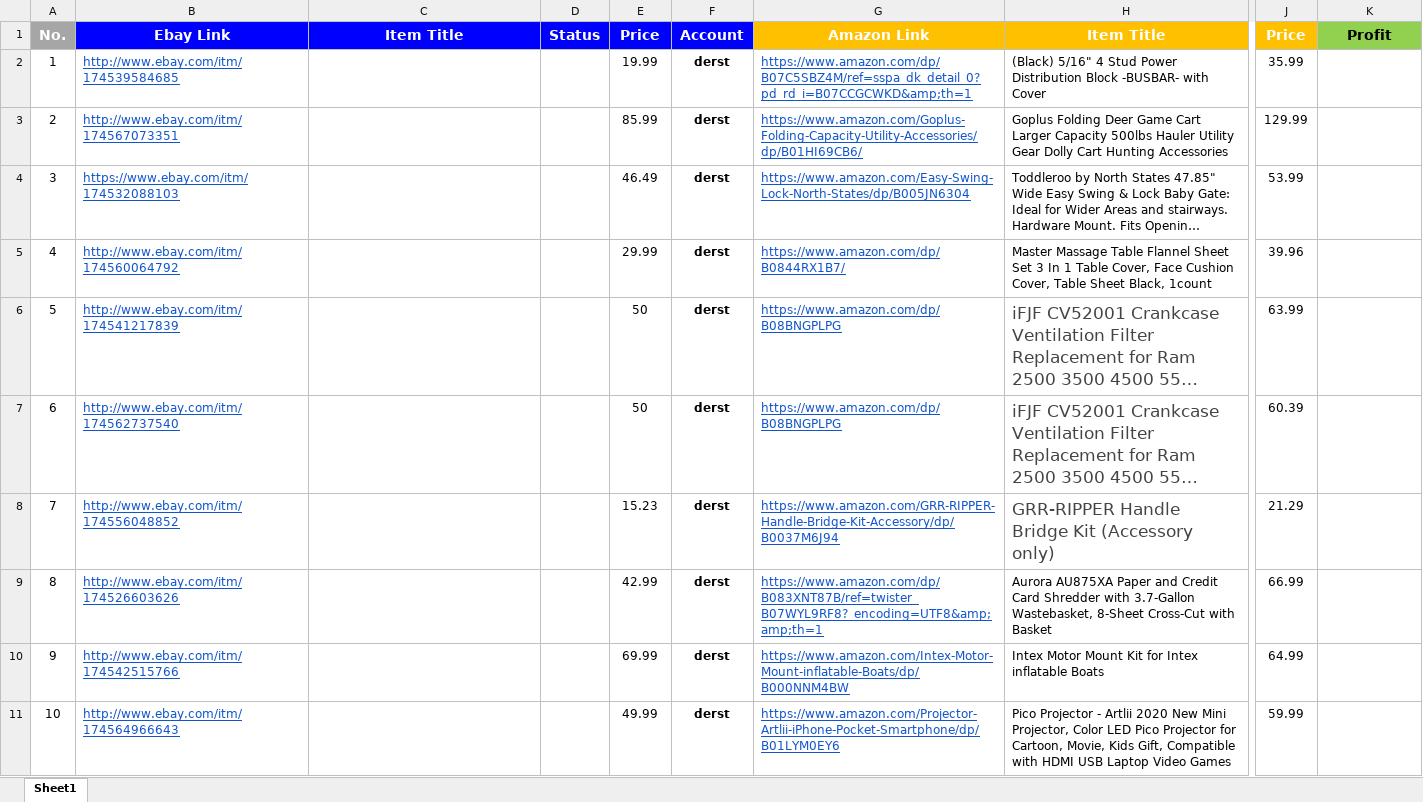
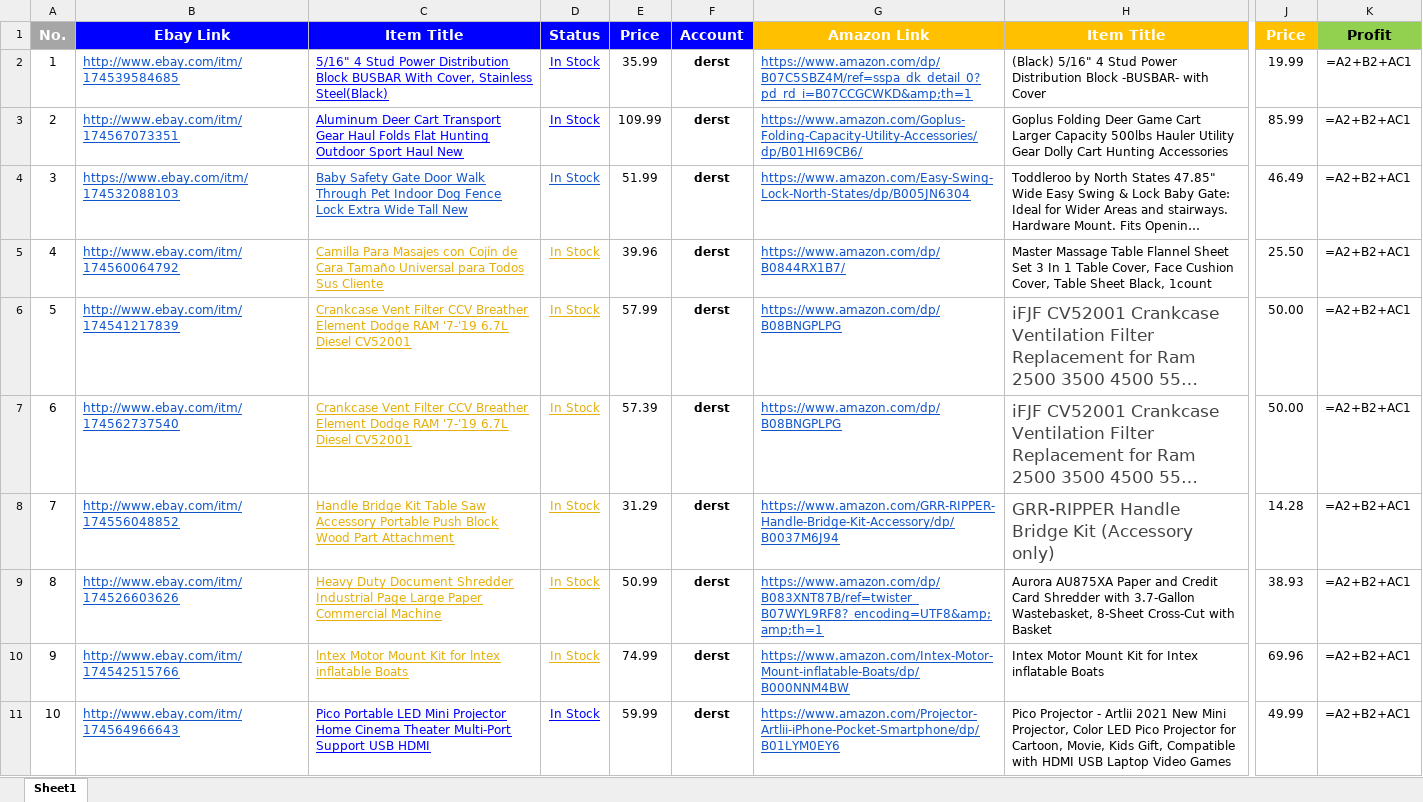
Before and after one commit to nvdungx/MarketCollect, an Excel workbook: data/Check-Price-AMZ-EBAY.xlsx, sheet Sheet1, drawn as a sheet; only a part is shown, gaps mark what is left out; long unchanged cells end in …; values as stored, in another font and other column widths than the file's, no borders; formulas without a stored value are shown as written; the diff covers the shown part only; the diff names each change by its address in the sheet, - before the commit and + after, or states it on an @@ line.

Commit message:
[Common] Update stable 1
Description:
  - Report with multiple thread, web object
  TODO: webobject with multiple product tab, timer, email

Affected files:
  - <files>

```diff
--- a/data/Check-Price-AMZ-EBAY.xlsx (sheet Sheet1)
+++ b/data/Check-Price-AMZ-EBAY.xlsx (sheet Sheet1)
-C2: (empty)
+C2: 5/16" 4 Stud Power Distribution Block BUSBAR With Cover, Stainless Steel(Black)
-D2:D11: (empty)
+D2:D11: In Stock
-E2: 19.99
+E2: 35.99
-J2: 35.99
+J2: 19.99
-K2:K11: (empty)
+K2:K11: =A2+B2+AC1
-C3: (empty)
+C3: Aluminum Deer Cart Transport Gear Haul Folds Flat Hunting Outdoor Sport Haul New
-E3: 85.99
+E3: 109.99
-J3: 129.99
+J3: 85.99
-C4: (empty)
+C4: Baby Safety Gate Door Walk Through Pet Indoor Dog Fence Lock Extra Wide Tall New
-E4: 46.49
+E4: 51.99
-J4: 53.99
+J4: 46.49
-C5: (empty)
+C5: Camilla Para Masajes con Cojín de Cara Tamaño Universal para Todos Sus Cliente
-E5: 29.99
+E5: 39.96
-J5: 39.96
+J5: 25.50
-C6:C7: (empty)
+C6:C7: Crankcase Vent Filter CCV Breather Element Dodge RAM '7-'19 6.7L Diesel CV52001
-E6: 50
+E6: 57.99
-J6: 63.99
+J6: 50.00
-E7: 50
+E7: 57.39
-J7: 60.39
+J7: 50.00
-C8: (empty)
+C8: Handle Bridge Kit Table Saw Accessory Portable Push Block Wood Part Attachment
-E8: 15.23
+E8: 31.29
-J8: 21.29
+J8: 14.28
-C9: (empty)
+C9: Heavy Duty Document Shredder Industrial Page Large Paper Commercial Machine
-E9: 42.99
+E9: 50.99
-J9: 66.99
+J9: 38.93
-C10: (empty)
+C10: lntex Motor Mount Kit for lntex inflatable Boats
-E10: 69.99
+E10: 74.99
-J10: 64.99
+J10: 69.96
-C11: (empty)
+C11: Pico Portable LED Mini Projector Home Cinema Theater Multi-Port Support USB HDMI
-E11: 49.99
+E11: 59.99
-H11: …- Artlii 2020 New Mini…
+H11: …- Artlii 2021 New Mini…
-J11: 59.99
+J11: 49.99
```
Also changed, not shown: 36 edited cells elsewhere in this sheet, build/MarketCollect/data/Check-Price-AMZ-EBAY.xlsx, 25 other files.
